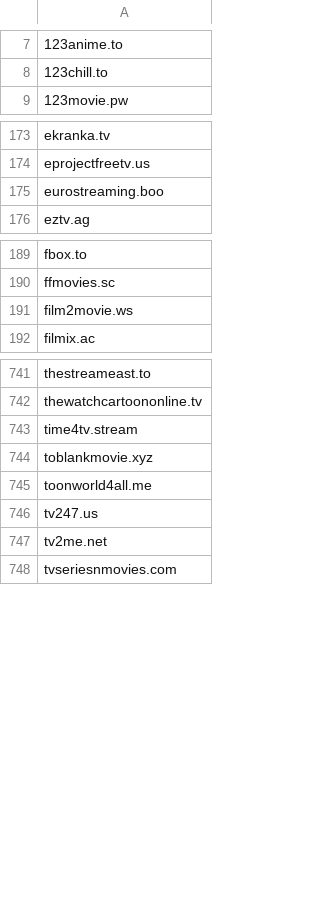
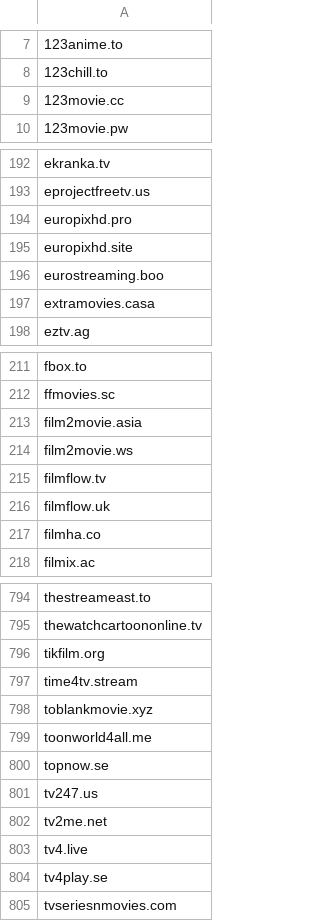
Before and after one commit to GVI-ONE-Cyber/Dynamic_Lists, a CSV file: shady-piracy-streaming-domains.csv, drawn as a sheet; only a part is shown, gaps mark what is left out; the diff covers the shown part only; the diff names each change by its address in the sheet, - before the commit and + after, or states it on an @@ line.

```diff
--- a/shady-piracy-streaming-domains.csv
+++ b/shady-piracy-streaming-domains.csv
+row 9: 123movie.cc
+row 194: europixhd.pro
+row 195: europixhd.site
+row 197: extramovies.casa
+row 213: film2movie.asia
+row 215: filmflow.tv
+row 216: filmflow.uk
+row 217: filmha.co
+row 796: tikfilm.org
+row 800: topnow.se
+row 803: tv4.live
+row 804: tv4play.se
```
Also changed, not shown: 51 added rows and 1 removed row elsewhere in this file.
